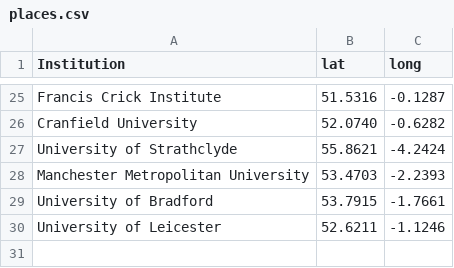
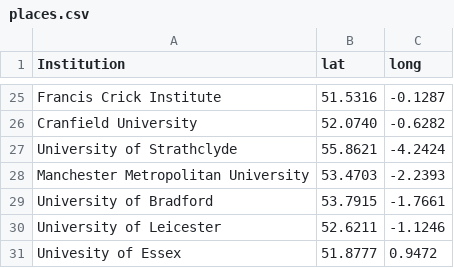
Before and after one commit to sje30/rrs, a CSV file: places.csv, drawn as a sheet; only a part is shown, gaps mark what is left out; the diff names each change by its address in the sheet, - before the commit and + after, or states it on an @@ line.

```diff
--- a/places.csv
+++ b/places.csv
+row 31: Univesity of Essex | 51.8777 | 0.9472
```
Also changed, not shown: ukinstitutions.csv, 1 other file.
